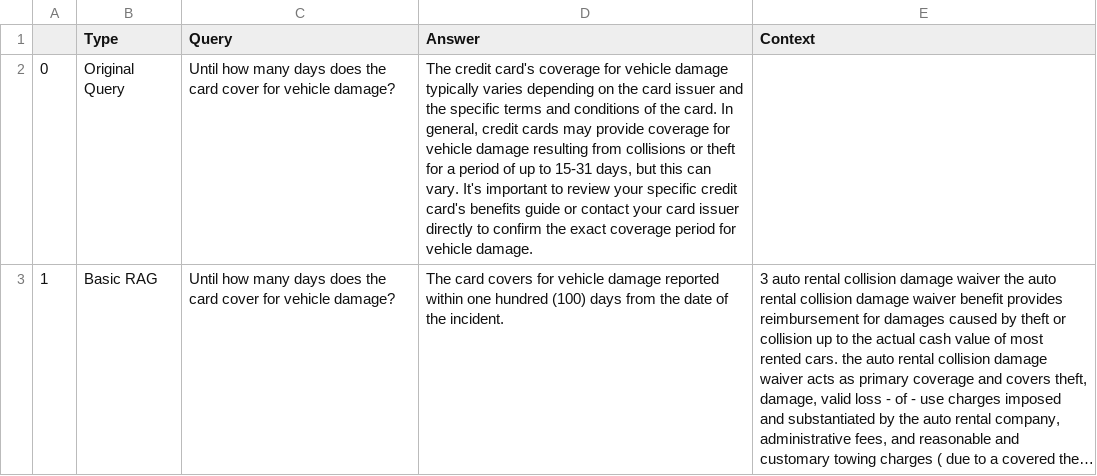
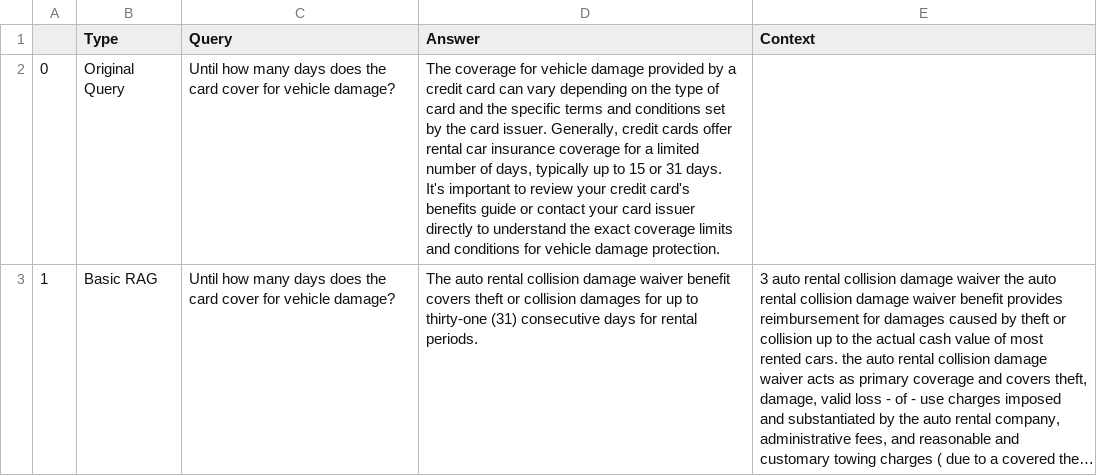
Before and after one commit to aditijoshi613/Retrieval-Augmented-Generation, a CSV file: results.csv, drawn as a sheet; only a part is shown; long unchanged cells end in …; the diff covers the shown part only; the diff names each change by its address in the sheet, - before the commit and + after, or states it on an @@ line.

Commit message:
Add files via upload

```diff
--- a/results.csv
+++ b/results.csv
-D2 (Answer): The credit card's coverage for vehicle damage typically varies depending on the card issuer and the specific terms and conditions of the card. In general, credit cards may provide coverage for vehicle damage resulting from collisions or theft for a period of up to 15-31 days, but this can vary. It's important to review your specific credit card's benefits guide or contact your card issuer directly to confirm the exact coverage period for vehicle damage.
+D2 (Answer): The coverage for vehicle damage provided by a credit card can vary depending on the type of card and the specific terms and conditions set by the card issuer. Generally, credit cards offer rental car insurance coverage for a limited number of days, typically up to 15 or 31 days. It's important to review your credit card's benefits guide or contact your card issuer directly to understand the exact coverage limits and conditions for vehicle damage protection.
-D3 (Answer): The card covers for vehicle damage reported within one hundred (100) days from the date of the incident.
+D3 (Answer): The auto rental collision damage waiver benefit covers theft or collision damages for up to thirty-one (31) consecutive days for rental periods.
```
Also changed, not shown: 1 added row and 6 edited cells elsewhere in this file.
